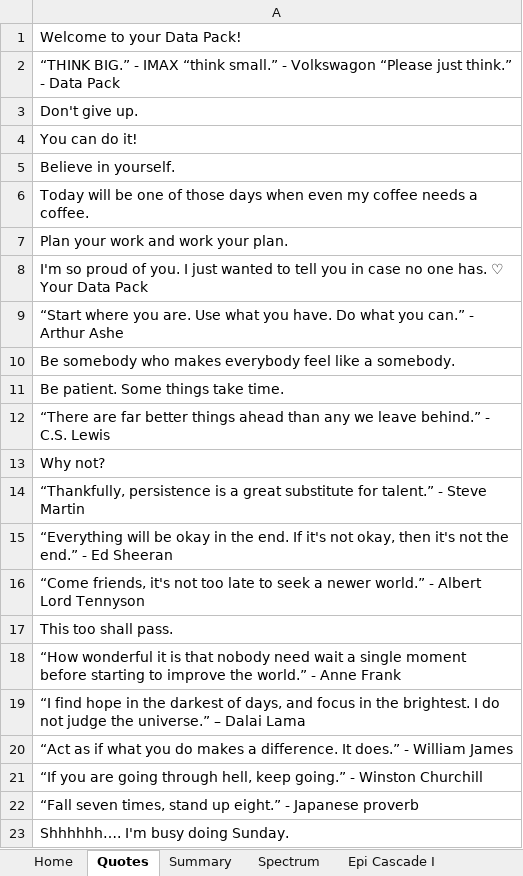
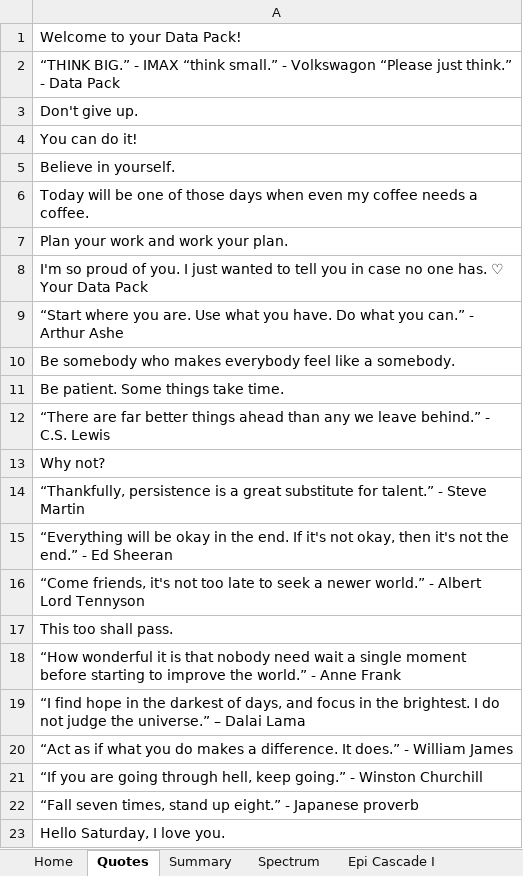
Before and after one commit to pepfar-datim/datapackr, an Excel workbook: data-raw/COP19_Data_Pack_Template_vFINAL.xlsx, sheet Quotes, drawn as a sheet; values as stored, in another font and other column widths than the file's, no borders; the diff names each change by its address in the sheet, - before the commit and + after, or states it on an @@ line.

```diff
--- a/data-raw/COP19_Data_Pack_Template_vFINAL.xlsx (sheet Quotes)
+++ b/data-raw/COP19_Data_Pack_Template_vFINAL.xlsx (sheet Quotes)
-A23: Shhhhhh…. I'm busy doing Sunday.
+A23: Hello Saturday, I love you.
```
Also changed, not shown: sheet Prioritization, sheet GEND, sheet Summary, formulas that keep their value, 11 other files.
